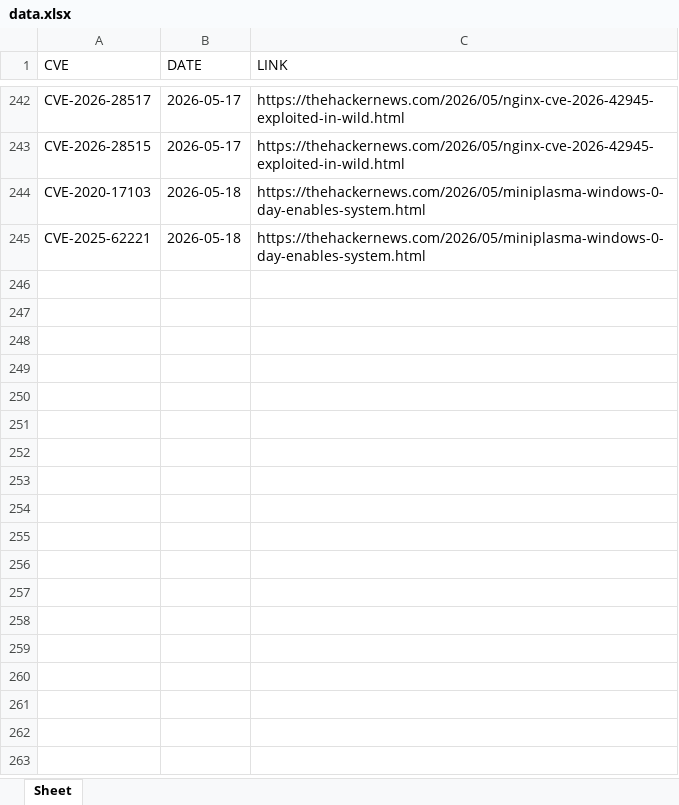
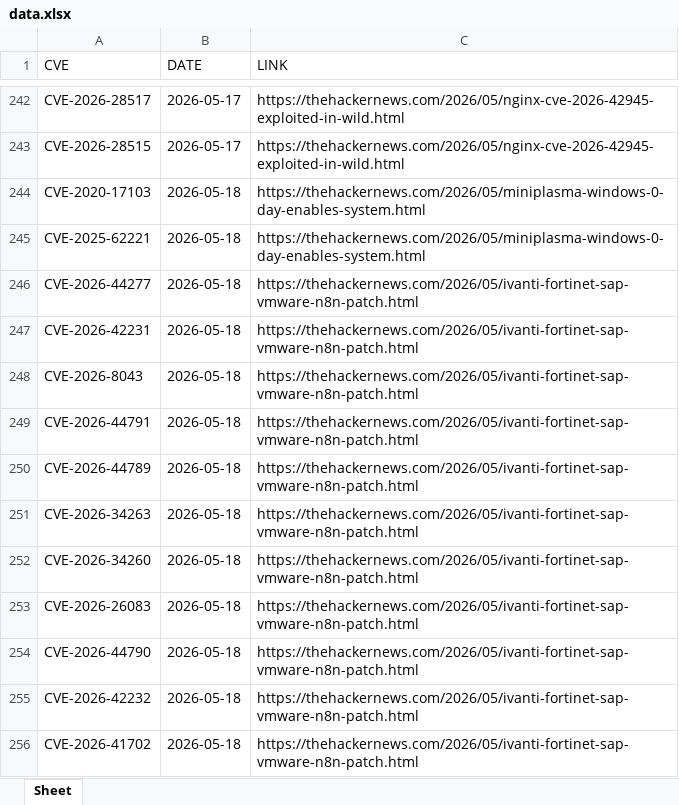
Before and after one commit to thanujbtech-lgtm/hackernews_cve, an Excel workbook: data.xlsx, sheet Sheet, drawn as a sheet; only a part is shown, gaps mark what is left out; values as stored, in another font and other column widths than the file's, no borders; the diff names each change by its address in the sheet, - before the commit and + after, or states it on an @@ line.

```diff
--- a/data.xlsx (sheet Sheet)
+++ b/data.xlsx (sheet Sheet)
+row 246: CVE-2026-44277 | 2026-05-18 | https://thehackernews.com/2026/05/ivanti-fortinet-sap-vmware-n8n-patch.html
+row 247: CVE-2026-42231 | 2026-05-18 | https://thehackernews.com/2026/05/ivanti-fortinet-sap-vmware-n8n-patch.html
+row 248: CVE-2026-8043 | 2026-05-18 | https://thehackernews.com/2026/05/ivanti-fortinet-sap-vmware-n8n-patch.html
+row 249: CVE-2026-44791 | 2026-05-18 | https://thehackernews.com/2026/05/ivanti-fortinet-sap-vmware-n8n-patch.html
+row 250: CVE-2026-44789 | 2026-05-18 | https://thehackernews.com/2026/05/ivanti-fortinet-sap-vmware-n8n-patch.html
+row 251: CVE-2026-34263 | 2026-05-18 | https://thehackernews.com/2026/05/ivanti-fortinet-sap-vmware-n8n-patch.html
+row 252: CVE-2026-34260 | 2026-05-18 | https://thehackernews.com/2026/05/ivanti-fortinet-sap-vmware-n8n-patch.html
+row 253: CVE-2026-26083 | 2026-05-18 | https://thehackernews.com/2026/05/ivanti-fortinet-sap-vmware-n8n-patch.html
+row 254: CVE-2026-44790 | 2026-05-18 | https://thehackernews.com/2026/05/ivanti-fortinet-sap-vmware-n8n-patch.html
+row 255: CVE-2026-42232 | 2026-05-18 | https://thehackernews.com/2026/05/ivanti-fortinet-sap-vmware-n8n-patch.html
+row 256: CVE-2026-41702 | 2026-05-18 | https://thehackernews.com/2026/05/ivanti-fortinet-sap-vmware-n8n-patch.html
```
